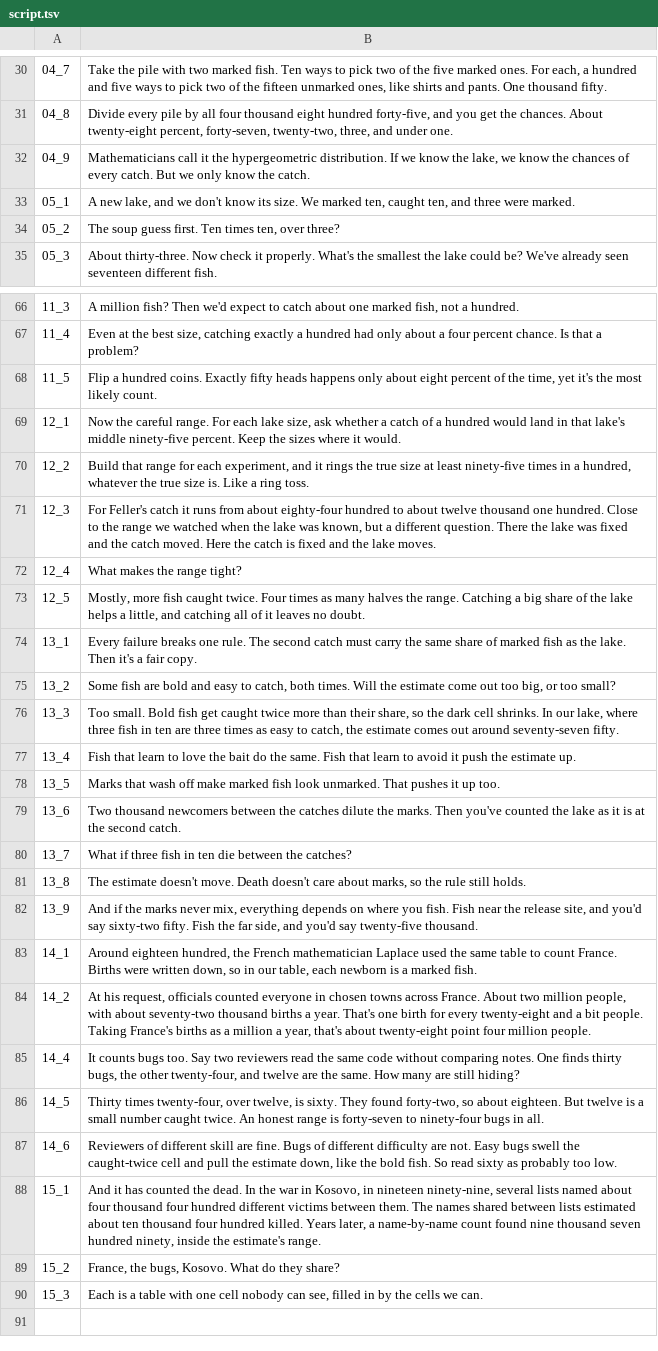
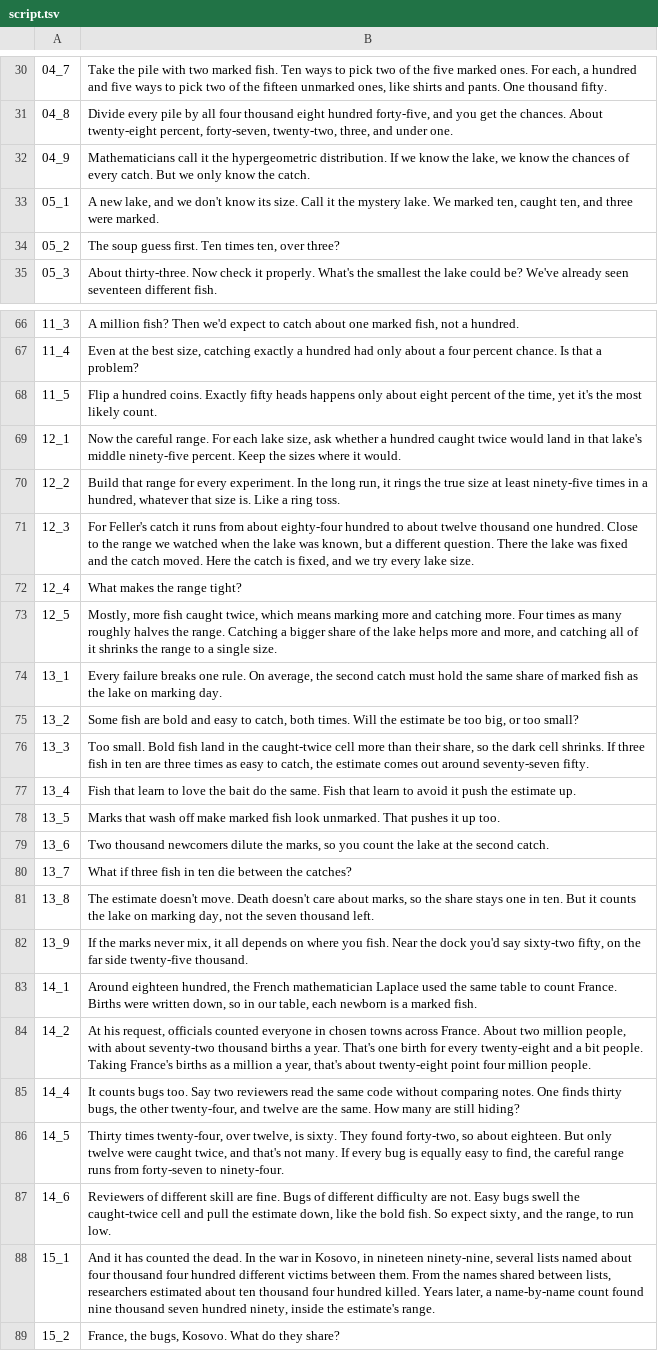
Before and after one commit to Dicklesworthstone/jeffs_math_explainer_videos, a TSV file: explainer_corpus/capture_recapture/script.tsv, drawn as a sheet; only a part is shown, gaps mark what is left out; the shorter side is filled out with more unchanged rows; the diff covers the shown part only; the diff names each change by its address in the sheet, - before the commit and + after, or states it on an @@ line.

```diff
--- a/explainer_corpus/capture_recapture/script.tsv
+++ b/explainer_corpus/capture_recapture/script.tsv
-B33: …its size. We marked…
+B33: …its size. Call it the mystery lake. We marked…
-B69: …whether a catch of a hundred would land…
+B69: …whether a hundred caught twice would land…
-B70: …range for each experiment, and it rings the true size at least ninety-five times in a hundred, whatever the true size is.…
+B70: …range for every experiment. In the long run, it rings the true size at least ninety-five times in a hundred, whatever that size is.…
-B71: …catch is fixed and the lake moves.
+B71: …catch is fixed, and we try every lake size.
-B73: …fish caught twice. Four times as many halves the range. Catching a big share of the lake helps a little, and catching all of it leaves no doubt.
+B73: …fish caught twice, which means marking more and catching more. Four times as many roughly halves the range. Catching a bigger share of the lake helps more and more, and catching all of it shrinks the range to a single size.
-B74: …one rule. The second catch must carry the same share of marked fish as the lake. Then it's a fair copy.
+B74: …one rule. On average, the second catch must hold the same share of marked fish as the lake on marking day.
-B75: …the estimate come out too big,…
+B75: …the estimate be too big,…
-B76: …Bold fish get caught twice more than their share, so the dark cell shrinks. In our lake, where three fish…
+B76: …Bold fish land in the caught-twice cell more than their share, so the dark cell shrinks. If three fish…
-B79: …thousand newcomers between the catches dilute the marks. Then you've counted the lake as it is at the…
+B79: …thousand newcomers dilute the marks, so you count the lake at the…
-B81: …so the rule still holds.
+B81: …so the share stays one in ten. But it counts the lake on marking day, not the seven thousand left.
-B82: And if the marks never mix, everything depends on where you fish. Fish near the release site, and you'd say sixty-two fifty. Fish the far side, and you'd say twenty-five thousand.
+B82: If the marks never mix, it all depends on where you fish. Near the dock you'd say sixty-two fifty, on the far side twenty-five thousand.
-B86: …eighteen. But twelve is a small number caught twice. An honest range is forty-seven to ninety-four bugs in all.
+B86: …eighteen. But only twelve were caught twice, and that's not many. If every bug is equally easy to find, the careful range runs from forty-seven to ninety-four.
-B87: …fish. So read sixty as probably too low.
+B87: …fish. So expect sixty, and the range, to run low.
-B88: …between them. The names shared between lists estimated about…
+B88: …between them. From the names shared between lists, researchers estimated about…
```
Also changed, not shown: 23 edited cells elsewhere in this file, explainer_corpus/bakery_algorithm/script.tsv, explainer_corpus/raptorq_gf256/script.tsv, 30 other files.
